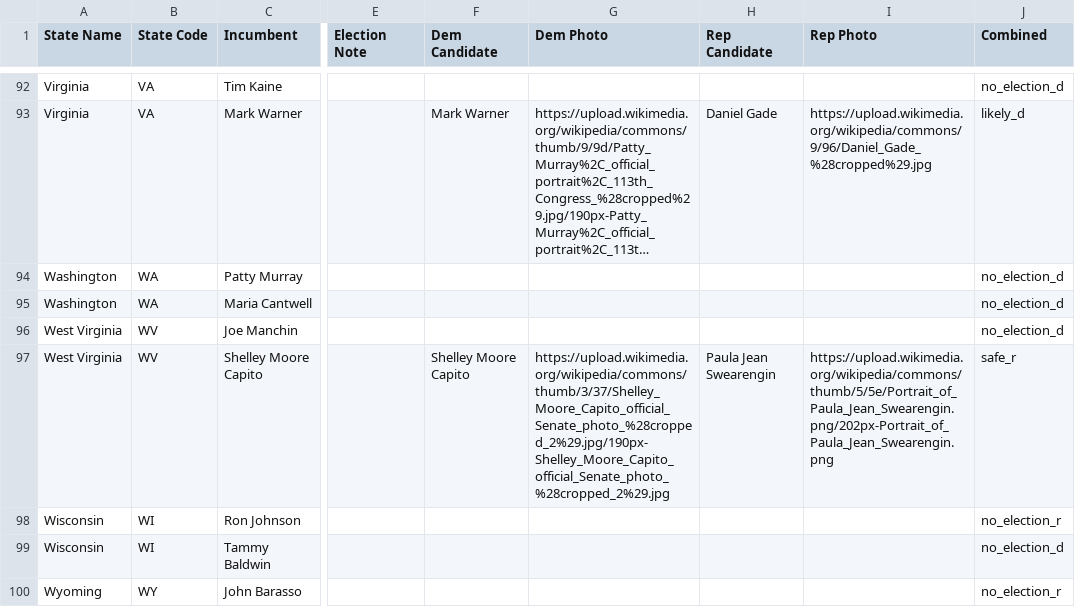
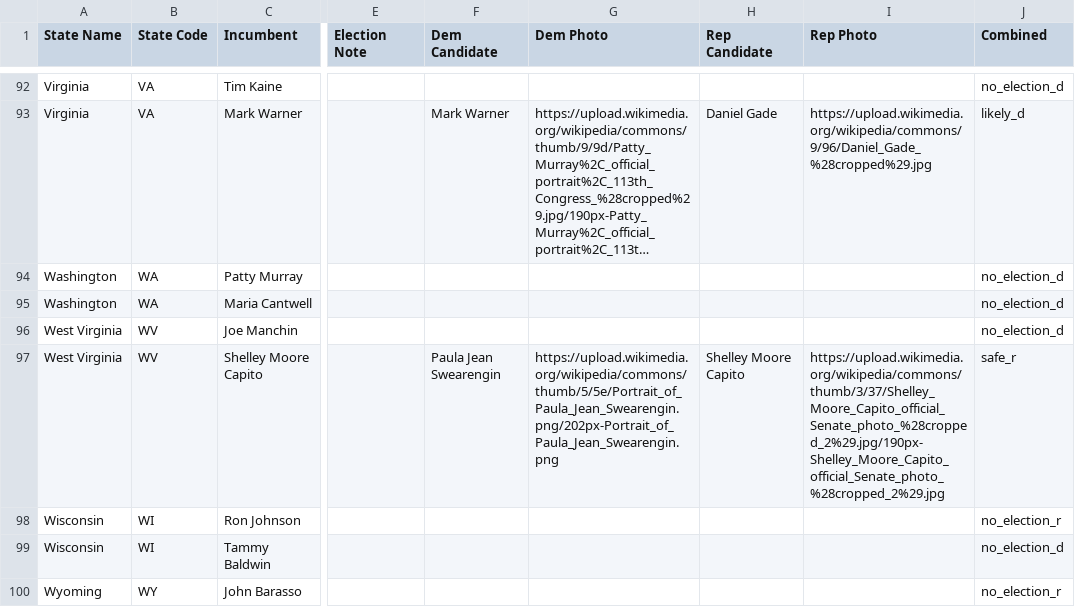
Before and after one commit to gauravmk/pathto51, a CSV file: data/races.csv, drawn as a sheet; only a part is shown, gaps mark what is left out; long unchanged cells end in …; the diff names each change by its address in the sheet, - before the commit and + after, or states it on an @@ line.

```diff
--- a/data/races.csv
+++ b/data/races.csv
-F97 (Dem Candidate): Shelley Moore Capito
+F97 (Dem Candidate): Paula Jean Swearengin
-G97 (Dem Photo): https://upload.wikimedia.org/wikipedia/commons/thumb/3/37/Shelley_Moore_Capito_official_Senate_photo_%28cropped_2%29.jpg/190px-Shelley_Moore_Capito_official_Senate_photo_%28cropped_2%29.jpg
+G97 (Dem Photo): https://upload.wikimedia.org/wikipedia/commons/thumb/5/5e/Portrait_of_Paula_Jean_Swearengin.png/202px-Portrait_of_Paula_Jean_Swearengin.png
-H97 (Rep Candidate): Paula Jean Swearengin
+H97 (Rep Candidate): Shelley Moore Capito
-I97 (Rep Photo): https://upload.wikimedia.org/wikipedia/commons/thumb/5/5e/Portrait_of_Paula_Jean_Swearengin.png/202px-Portrait_of_Paula_Jean_Swearengin.png
+I97 (Rep Photo): https://upload.wikimedia.org/wikipedia/commons/thumb/3/37/Shelley_Moore_Capito_official_Senate_photo_%28cropped_2%29.jpg/190px-Shelley_Moore_Capito_official_Senate_photo_%28cropped_2%29.jpg
```
Also changed, not shown: 1 other file.
